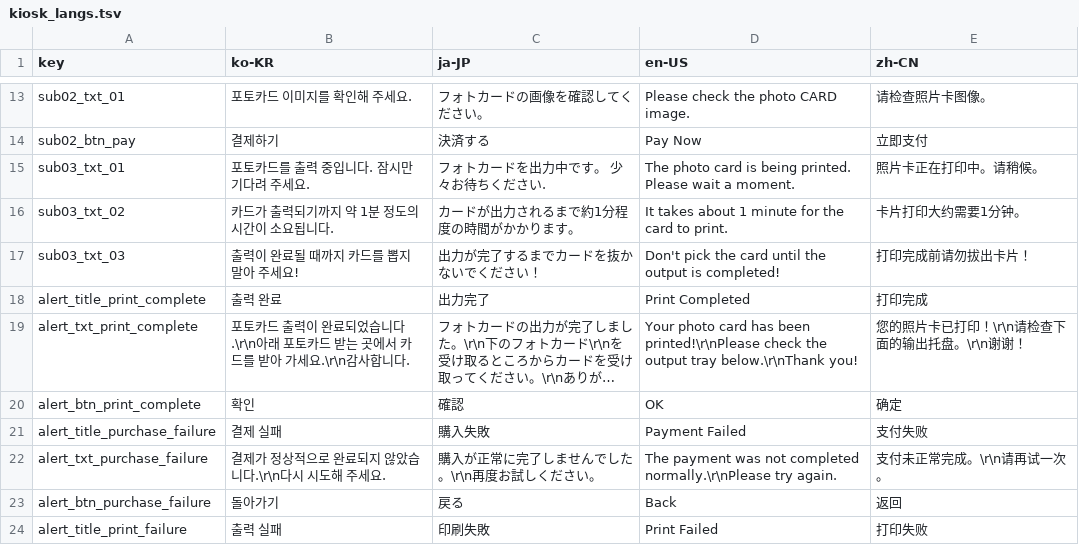
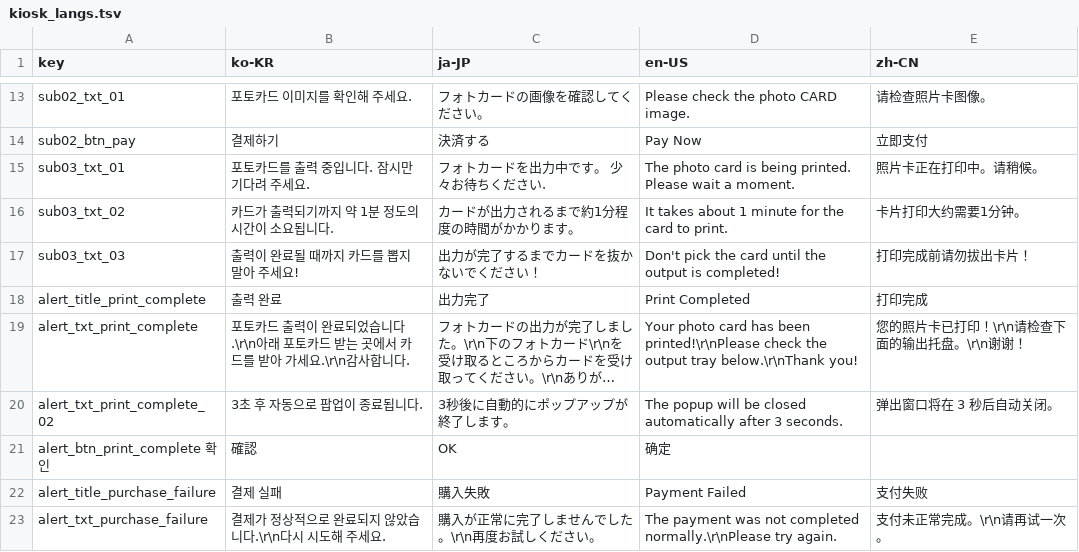
Before and after one commit to SnaptagCode/flutter_snaptag_kiosk, a TSV file: assets/lang/kiosk_langs.tsv, drawn as a sheet; only a part is shown, gaps mark what is left out; the shorter side is filled out with more unchanged rows; long unchanged cells end in …; removed rows and columns are numbered as before the commit, all else as after; the diff names each change by its address in the sheet, - before the commit and + after, or states it on an @@ line.

```diff
--- a/assets/lang/kiosk_langs.tsv
+++ b/assets/lang/kiosk_langs.tsv
-row 20: alert_btn_print_complete | 확인 | 確認 | OK | 确定
+row 20: alert_txt_print_complete_02 | 3초 후 자동으로 팝업이 종료됩니다. | 3秒後に自動的にポップアップが終了します。 | The popup will be closed automatically after 3 seconds. | 弹出窗口将在 3 秒后自动关闭。
+row 21: alert_btn_print_complete 확인 | 確認 | OK | 确定
```
Also changed, not shown: 7 other files.
